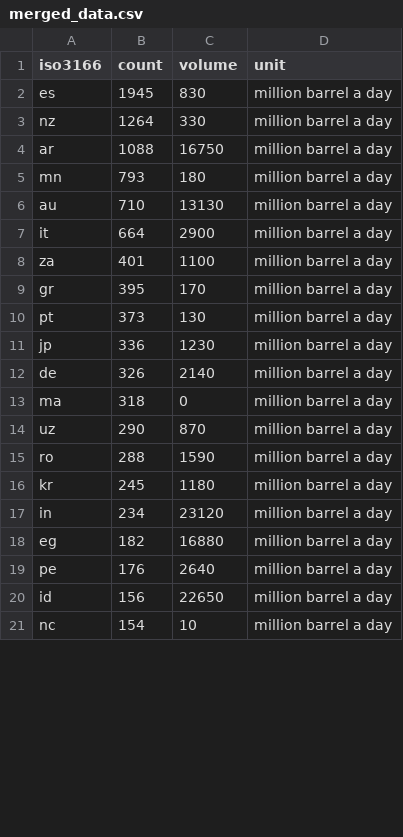
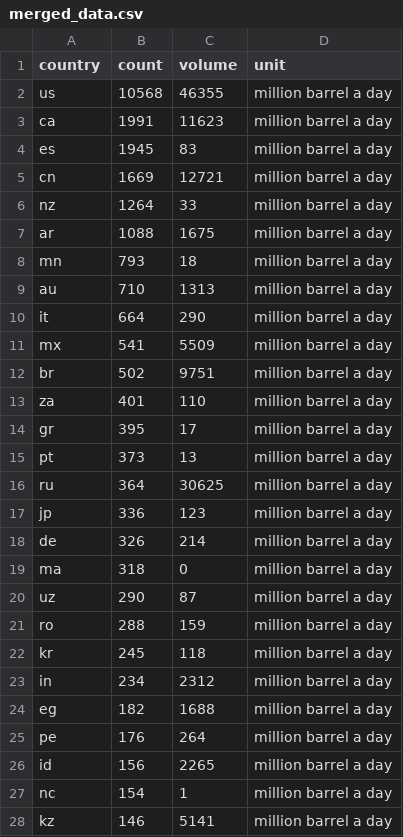
Before and after one commit to derryl0925/Dino-Nuggies, a CSV file: merged_data.csv, drawn as a sheet; only a part is shown; the diff covers the shown part only.

```diff
--- a/merged_data.csv
+++ b/merged_data.csv
@@ -1,21 +1,28 @@
-iso3166,count,volume,unit
-es,1945,830,million barrel a day
-nz,1264,330,million barrel a day
-ar,1088,16750,million barrel a day
-mn,793,180,million barrel a day
-au,710,13130,million barrel a day
-it,664,2900,million barrel a day
-za,401,1100,million barrel a day
-gr,395,170,million barrel a day
-pt,373,130,million barrel a day
-jp,336,1230,million barrel a day
-de,326,2140,million barrel a day
+country,count,volume,unit
+us,10568,46355,million barrel a day
+ca,1991,11623,million barrel a day
+es,1945,83,million barrel a day
+cn,1669,12721,million barrel a day
+nz,1264,33,million barrel a day
+ar,1088,1675,million barrel a day
+mn,793,18,million barrel a day
+au,710,1313,million barrel a day
+it,664,290,million barrel a day
+mx,541,5509,million barrel a day
+br,502,9751,million barrel a day
+za,401,110,million barrel a day
+gr,395,17,million barrel a day
+pt,373,13,million barrel a day
+ru,364,30625,million barrel a day
+jp,336,123,million barrel a day
+de,326,214,million barrel a day
 ma,318,0,million barrel a day
-uz,290,870,million barrel a day
-ro,288,1590,million barrel a day
-kr,245,1180,million barrel a day
-in,234,23120,million barrel a day
-eg,182,16880,million barrel a day
-pe,176,2640,million barrel a day
-id,156,22650,million barrel a day
-nc,154,10,million barrel a day
+uz,290,87,million barrel a day
+ro,288,159,million barrel a day
+kr,245,118,million barrel a day
+in,234,2312,million barrel a day
+eg,182,1688,million barrel a day
+pe,176,264,million barrel a day
+id,156,2265,million barrel a day
+nc,154,1,million barrel a day
+kz,146,5141,million barrel a day
```
Also changed, not shown: 9 added rows and 50 edited cells elsewhere in this file, 2 other files.
